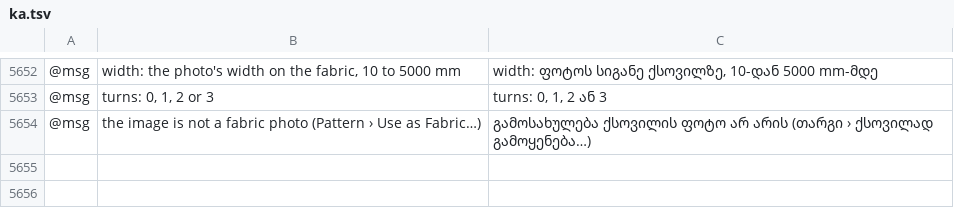
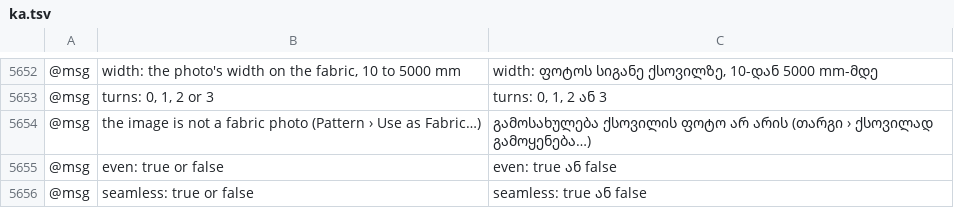
Before and after one commit to SiteSentrix/patternfoundry, a TSV file: crates/ui-egui/src/i18n/ka.tsv, drawn as a sheet; only a part is shown, gaps mark what is left out; the diff names each change by its address in the sheet, - before the commit and + after, or states it on an @@ line.

```diff
--- a/crates/ui-egui/src/i18n/ka.tsv
+++ b/crates/ui-egui/src/i18n/ka.tsv
+row 5655: @msg | even: true or false | even: true ან false
+row 5656: @msg | seamless: true or false | seamless: true ან false
```
Also changed, not shown: crates/ui-egui/src/i18n/bg.tsv, crates/ui-egui/src/i18n/ja.tsv, 27 other files.
